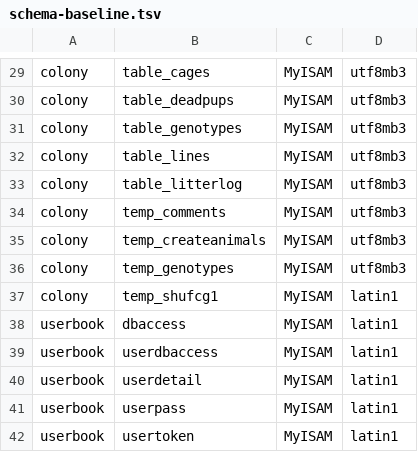
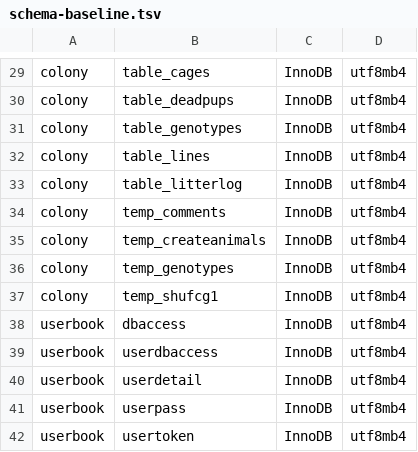
Before and after one commit to realchrisward/Mousebook, a TSV file: .github/ci/schema-baseline.tsv, drawn as a sheet; only a part is shown, gaps mark what is left out; the diff covers the shown part only; the diff names each change by its address in the sheet, - before the commit and + after, or states it on an @@ line.

```diff
--- a/.github/ci/schema-baseline.tsv
+++ b/.github/ci/schema-baseline.tsv
-C29:C42: MyISAM
+C29:C42: InnoDB
-D29:D36: utf8mb3
+D29:D36: utf8mb4
-D37:D42: latin1
+D37:D42: utf8mb4
```
Also changed, not shown: 52 edited cells elsewhere in this file, 8 other files.
